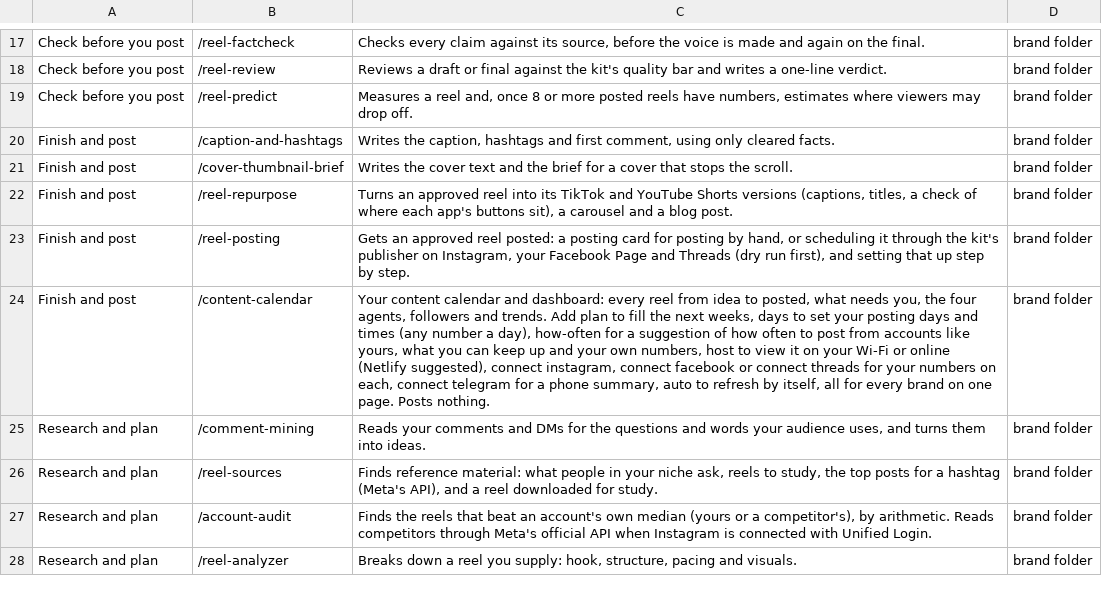
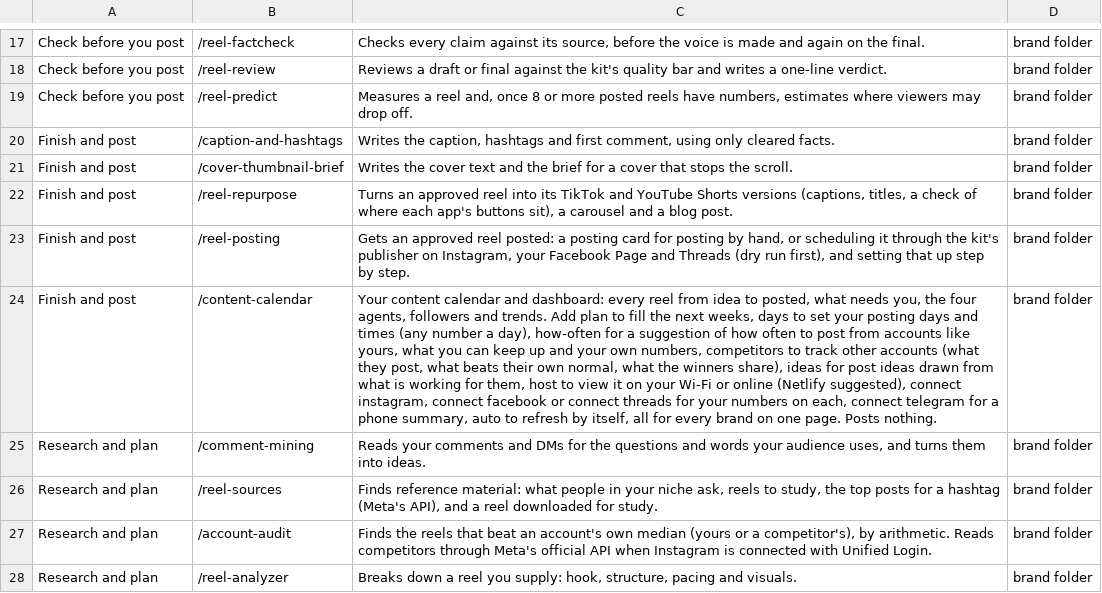
Before and after one commit to bagelunit/bagelunit-reel-kit, a CSV file: docs/commands.csv, drawn as a sheet; only a part is shown, gaps mark what is left out; the diff names each change by its address in the sheet, - before the commit and + after, or states it on an @@ line.

```diff
--- a/docs/commands.csv
+++ b/docs/commands.csv
-C24: …own numbers, host to…
+C24: …own numbers, competitors to track other accounts (what they post, what beats their own normal, what the winners share), ideas for post ideas drawn from what is working for them, host to…
```
Also changed, not shown: 20 other files.
